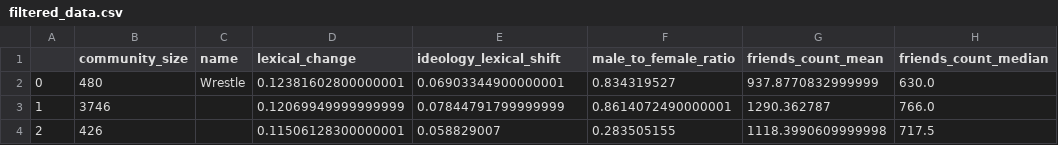
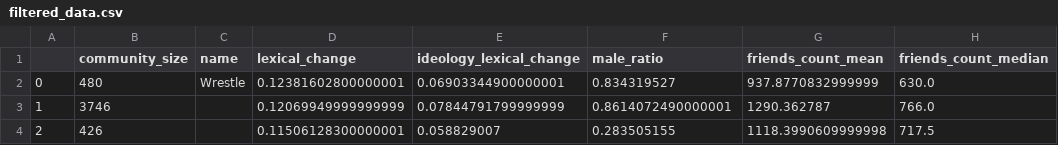
Before and after one commit to 6859-sp21/final-project-atlanta-community, a CSV file: data/filtered_data.csv, drawn as a sheet; only a part is shown; the diff names each change by its address in the sheet, - before the commit and + after, or states it on an @@ line.

```diff
--- a/data/filtered_data.csv
+++ b/data/filtered_data.csv
-E1: ideology_lexical_shift
+E1: ideology_lexical_change
-F1: male_to_female_ratio
+F1: male_ratio
```
Also changed, not shown: 4 other files.
